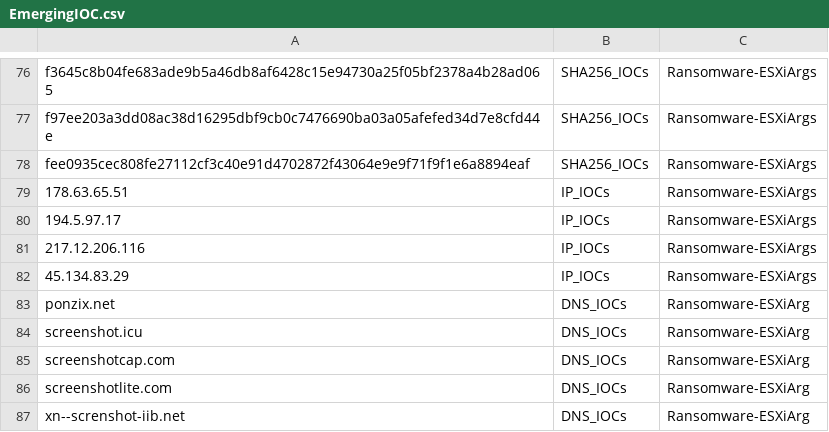
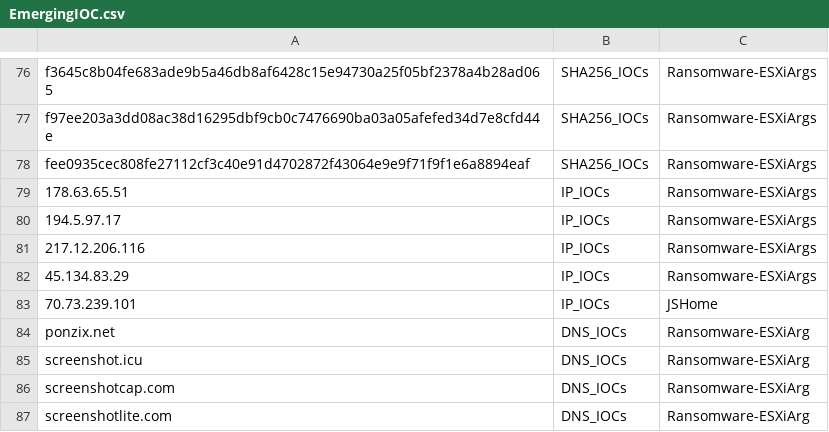
Before and after one commit to JleeISA/IOCs, a CSV file: EmergingIOC.csv, drawn as a sheet; only a part is shown, gaps mark what is left out; the shorter side is filled out with more unchanged rows; the diff names each change by its address in the sheet, - before the commit and + after, or states it on an @@ line.

Commit message:
Update EmergingIOC.csv

```diff
--- a/EmergingIOC.csv
+++ b/EmergingIOC.csv
+row 83: 70.73.239.101 | IP_IOCs | JSHome
```
